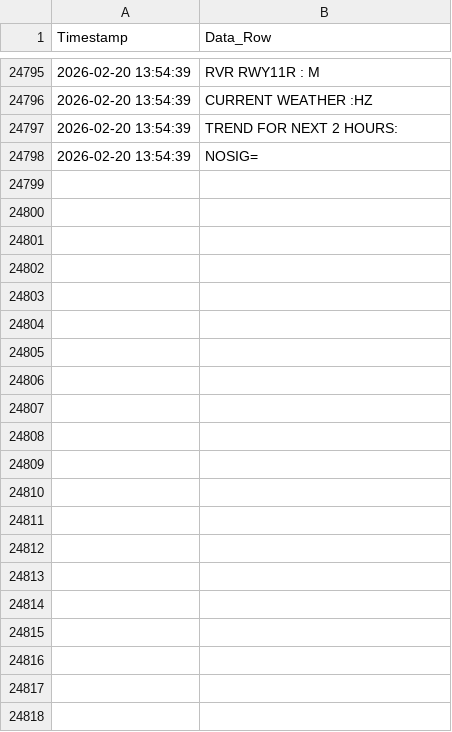
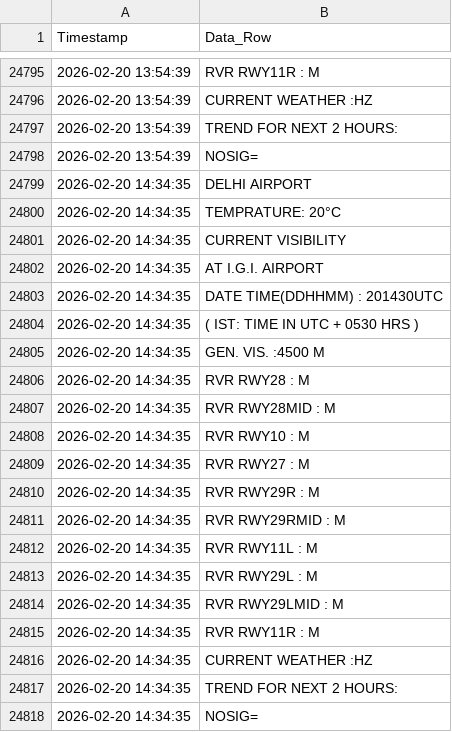
Before and after one commit to saranshhh/fog_log_checker_delhi, a CSV file: delhi_fog_data.csv, drawn as a sheet; only a part is shown, gaps mark what is left out.

```diff
--- a/delhi_fog_data.csv
+++ b/delhi_fog_data.csv
@@ -24798 +24798,21 @@ Timestamp,Data_Row
 2026-02-20 13:54:39,NOSIG=
+2026-02-20 14:34:35,DELHI AIRPORT
+2026-02-20 14:34:35,TEMPRATURE:  20°C
+2026-02-20 14:34:35,CURRENT VISIBILITY
+2026-02-20 14:34:35,AT I.G.I. AIRPORT
+2026-02-20 14:34:35,DATE TIME(DDHHMM) : 201430UTC
+2026-02-20 14:34:35,( IST: TIME IN UTC + 0530 HRS )
+2026-02-20 14:34:35,GEN. VIS.      :4500 M
+2026-02-20 14:34:35,RVR RWY28      : M
+2026-02-20 14:34:35,RVR RWY28MID   : M
+2026-02-20 14:34:35,RVR RWY10      : M
+2026-02-20 14:34:35,RVR RWY27      : M
+2026-02-20 14:34:35,RVR RWY29R     : M
+2026-02-20 14:34:35,RVR RWY29RMID  : M
+2026-02-20 14:34:35,RVR RWY11L     : M
+2026-02-20 14:34:35,RVR RWY29L     : M
+2026-02-20 14:34:35,RVR RWY29LMID  : M
+2026-02-20 14:34:35,RVR RWY11R     : M
+2026-02-20 14:34:35,CURRENT WEATHER :HZ
+2026-02-20 14:34:35,TREND FOR NEXT 2 HOURS:
+2026-02-20 14:34:35,NOSIG=
```
